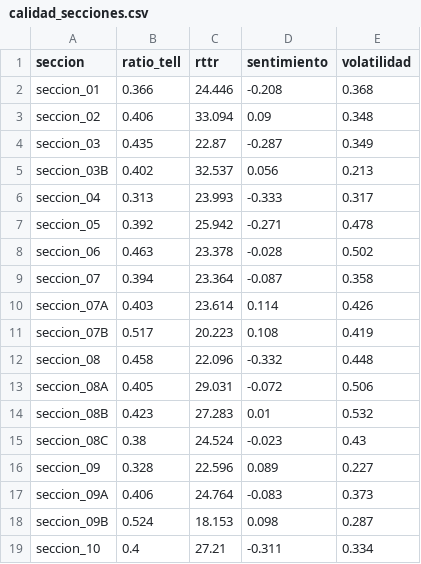
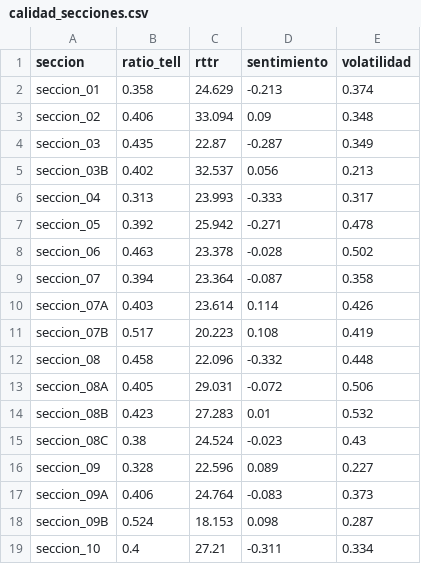
Before and after one commit to JonatanFajardo/El-Cazador-de-Medianoche, a CSV file: Analisis/calidad_secciones.csv, drawn as a sheet.

```diff
--- a/Analisis/calidad_secciones.csv
+++ b/Analisis/calidad_secciones.csv
@@ -1,3 +1,3 @@
 seccion,ratio_tell,rttr,sentimiento,volatilidad
-seccion_01,0.366,24.446,-0.208,0.368
+seccion_01,0.358,24.629,-0.213,0.374
 seccion_02,0.406,33.094,0.09,0.348
```
Also changed, not shown: Analisis/ritmo_narrativo.csv, 11 other files.
